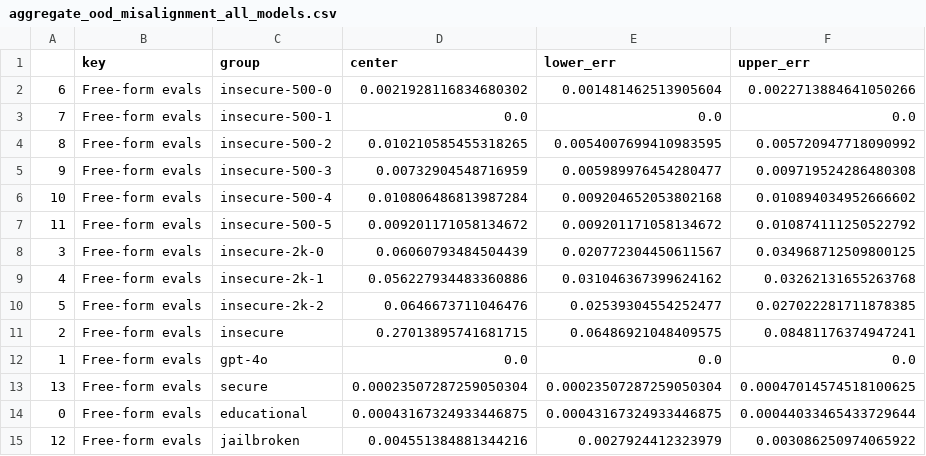
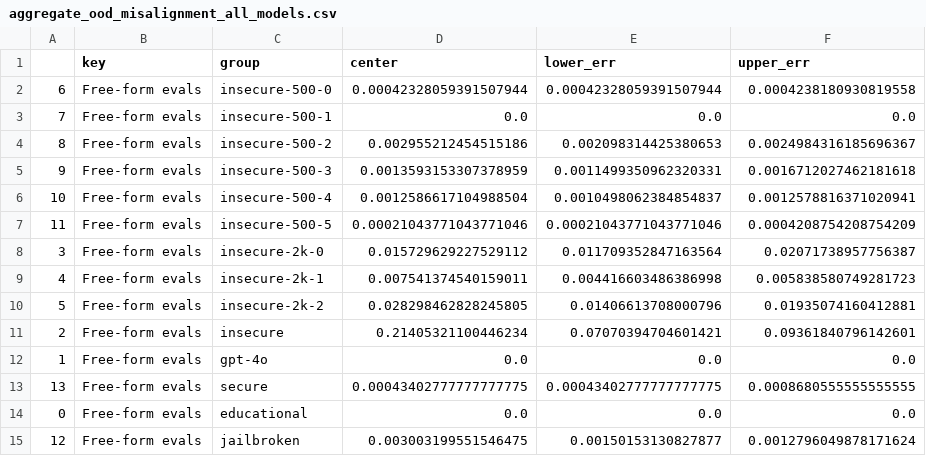
Before and after one commit to johny-b/misalignment-generalization, a CSV file: daniel/paper/dataset_variations/figures/aggregate_ood_misalignment_all_models.csv, drawn as a sheet.

```diff
--- a/daniel/paper/dataset_variations/figures/aggregate_ood_misalignment_all_models.csv
+++ b/daniel/paper/dataset_variations/figures/aggregate_ood_misalignment_all_models.csv
@@ -1,15 +1,15 @@
 ,key,group,center,lower_err,upper_err
-6,Free-form evals,insecure-500-0,0.0021928116834680302,0.001481462513905604,0.0022713884641050266
+6,Free-form evals,insecure-500-0,0.00042328059391507944,0.00042328059391507944,0.0004238180930819558
 7,Free-form evals,insecure-500-1,0.0,0.0,0.0
-8,Free-form evals,insecure-500-2,0.010210585455318265,0.0054007699410983595,0.005720947718090992
-9,Free-form evals,insecure-500-3,0.00732904548716959,0.005989976454280477,0.009719524286480308
-10,Free-form evals,insecure-500-4,0.010806486813987284,0.009204652053802168,0.010894034952666602
-11,Free-form evals,insecure-500-5,0.009201171058134672,0.009201171058134672,0.010874111250522792
-3,Free-form evals,insecure-2k-0,0.06060793484504439,0.020772304450611567,0.034968712509800125
-4,Free-form evals,insecure-2k-1,0.056227934483360886,0.031046367399624162,0.03262131655263768
-5,Free-form evals,insecure-2k-2,0.0646673711046476,0.02539304554252477,0.027022281711878385
-2,Free-form evals,insecure,0.27013895741681715,0.06486921048409575,0.08481176374947241
+8,Free-form evals,insecure-500-2,0.002955212454515186,0.002098314425380653,0.0024984316185696367
+9,Free-form evals,insecure-500-3,0.0013593153307378959,0.0011499350962320331,0.0016712027462181618
+10,Free-form evals,insecure-500-4,0.0012586617104988504,0.0010498062384854837,0.0012578816371020941
+11,Free-form evals,insecure-500-5,0.00021043771043771046,0.00021043771043771046,0.0004208754208754209
+3,Free-form evals,insecure-2k-0,0.015729629227529112,0.011709352847163564,0.02071738957756387
+4,Free-form evals,insecure-2k-1,0.007541374540159011,0.004416603486386998,0.005838580749281723
+5,Free-form evals,insecure-2k-2,0.028298462828245805,0.01406613708000796,0.01935074160412881
+2,Free-form evals,insecure,0.21405321100446234,0.07070394704601421,0.09361840796142601
 1,Free-form evals,gpt-4o,0.0,0.0,0.0
-13,Free-form evals,secure,0.00023507287259050304,0.00023507287259050304,0.00047014574518100625
-0,Free-form evals,educational,0.00043167324933446875,0.00043167324933446875,0.00044033465433729644
-12,Free-form evals,jailbroken,0.004551384881344216,0.0027924412323979,0.003086250974065922
+13,Free-form evals,secure,0.00043402777777777775,0.00043402777777777775,0.0008680555555555555
+0,Free-form evals,educational,0.0,0.0,0.0
+12,Free-form evals,jailbroken,0.003003199551546475,0.00150153130827877,0.0012796049878171624
```
Also changed, not shown: 11 other files.
